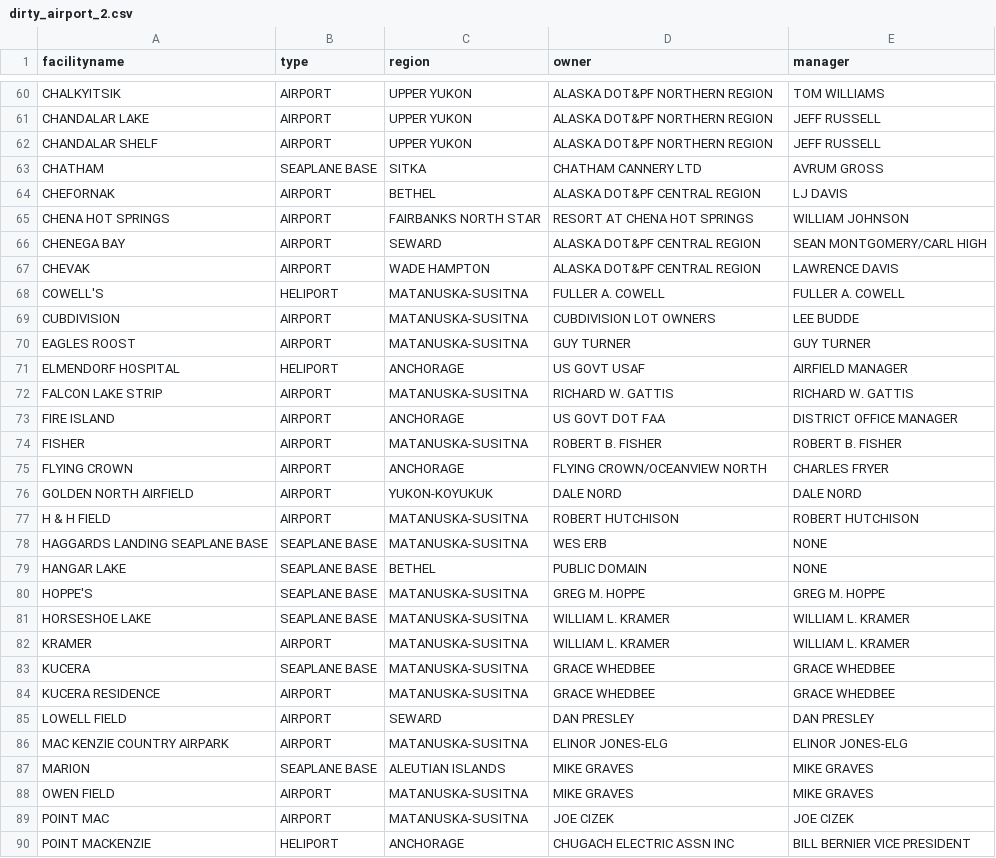
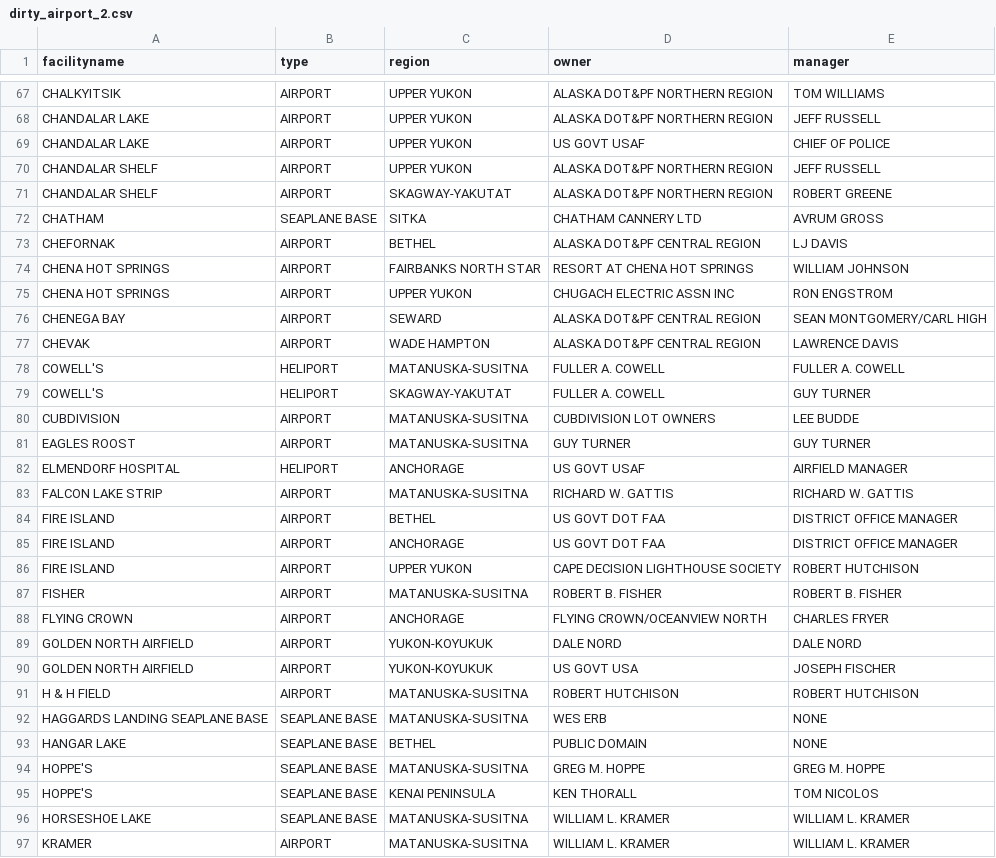
Before and after one commit to blazerzero/duo-clean, a CSV file: server/data/dirty_airport_2.csv, drawn as a sheet; only a part is shown, gaps mark what is left out; the shorter side is filled out with more unchanged rows; the diff covers the shown part only.

Commit message:
Add refresh checker + update datasets with some duplicates + update termination condition + add CFDD support

```diff
--- a/server/data/dirty_airport_2.csv
+++ b/server/data/dirty_airport_2.csv
@@ -61,3 +68,5 @@ CHALKYITSIK,AIRPORT,UPPER YUKON,ALASKA DOT&PF NORTHERN REGION,TOM WILLIAMS
 CHANDALAR LAKE,AIRPORT,UPPER YUKON,ALASKA DOT&PF NORTHERN REGION,JEFF RUSSELL
+CHANDALAR LAKE,AIRPORT,UPPER YUKON,US GOVT USAF,CHIEF OF POLICE
 CHANDALAR SHELF,AIRPORT,UPPER YUKON,ALASKA DOT&PF NORTHERN REGION,JEFF RUSSELL
+CHANDALAR SHELF,AIRPORT,SKAGWAY-YAKUTAT,ALASKA DOT&PF NORTHERN REGION,ROBERT GREENE
 CHATHAM,SEAPLANE BASE,SITKA,CHATHAM CANNERY LTD,AVRUM GROSS
@@ -65,2 +74,3 @@ CHEFORNAK,AIRPORT,BETHEL,ALASKA DOT&PF CENTRAL REGION,LJ DAVIS
 CHENA HOT SPRINGS,AIRPORT,FAIRBANKS NORTH STAR,RESORT AT CHENA HOT SPRINGS,WILLIAM JOHNSON
+CHENA HOT SPRINGS,AIRPORT,UPPER YUKON,CHUGACH ELECTRIC ASSN INC,RON ENGSTROM
 CHENEGA BAY,AIRPORT,SEWARD,ALASKA DOT&PF CENTRAL REGION,SEAN MONTGOMERY/CARL HIGH
@@ -68,2 +78,3 @@ CHEVAK,AIRPORT,WADE HAMPTON,ALASKA DOT&PF CENTRAL REGION,LAWRENCE DAVIS
 COWELL'S,HELIPORT,MATANUSKA-SUSITNA,FULLER A. COWELL,FULLER A. COWELL
+COWELL'S,HELIPORT,SKAGWAY-YAKUTAT,FULLER A. COWELL,GUY TURNER
 CUBDIVISION,AIRPORT,MATANUSKA-SUSITNA,CUBDIVISION LOT OWNERS,LEE BUDDE
@@ -72,3 +83,5 @@ ELMENDORF HOSPITAL,HELIPORT,ANCHORAGE,US GOVT USAF,AIRFIELD MANAGER
 FALCON LAKE STRIP,AIRPORT,MATANUSKA-SUSITNA,RICHARD W. GATTIS,RICHARD W. GATTIS
+FIRE ISLAND,AIRPORT,BETHEL,US GOVT DOT FAA,DISTRICT OFFICE MANAGER
 FIRE ISLAND,AIRPORT,ANCHORAGE,US GOVT DOT FAA,DISTRICT OFFICE MANAGER
+FIRE ISLAND,AIRPORT,UPPER YUKON,CAPE DECISION LIGHTHOUSE SOCIETY,ROBERT HUTCHISON
 FISHER,AIRPORT,MATANUSKA-SUSITNA,ROBERT B. FISHER,ROBERT B. FISHER
@@ -76,2 +89,3 @@ FLYING CROWN,AIRPORT,ANCHORAGE,FLYING CROWN/OCEANVIEW NORTH,CHARLES FRYER
 GOLDEN NORTH AIRFIELD,AIRPORT,YUKON-KOYUKUK,DALE NORD,DALE NORD
+GOLDEN NORTH AIRFIELD,AIRPORT,YUKON-KOYUKUK,US GOVT USA,JOSEPH FISCHER
 H & H FIELD,AIRPORT,MATANUSKA-SUSITNA,ROBERT HUTCHISON,ROBERT HUTCHISON
@@ -80,2 +94,3 @@ HANGAR LAKE,SEAPLANE BASE,BETHEL,PUBLIC DOMAIN,NONE
 HOPPE'S,SEAPLANE BASE,MATANUSKA-SUSITNA,GREG M. HOPPE,GREG M. HOPPE
+HOPPE'S,SEAPLANE BASE,KENAI PENINSULA,KEN THORALL,TOM NICOLOS
 HORSESHOE LAKE,SEAPLANE BASE,MATANUSKA-SUSITNA,WILLIAM L. KRAMER,WILLIAM L. KRAMER
```
Also changed, not shown: 12 added rows elsewhere in this file, server/data/airport_2.csv, server/data/changes/airport_1.csv, 10 other files.
